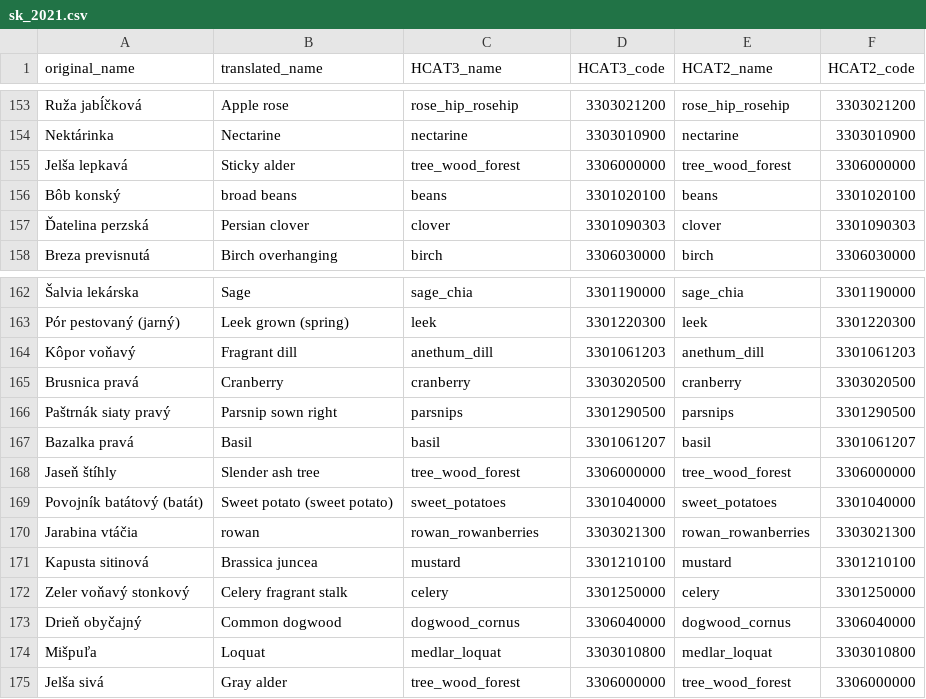
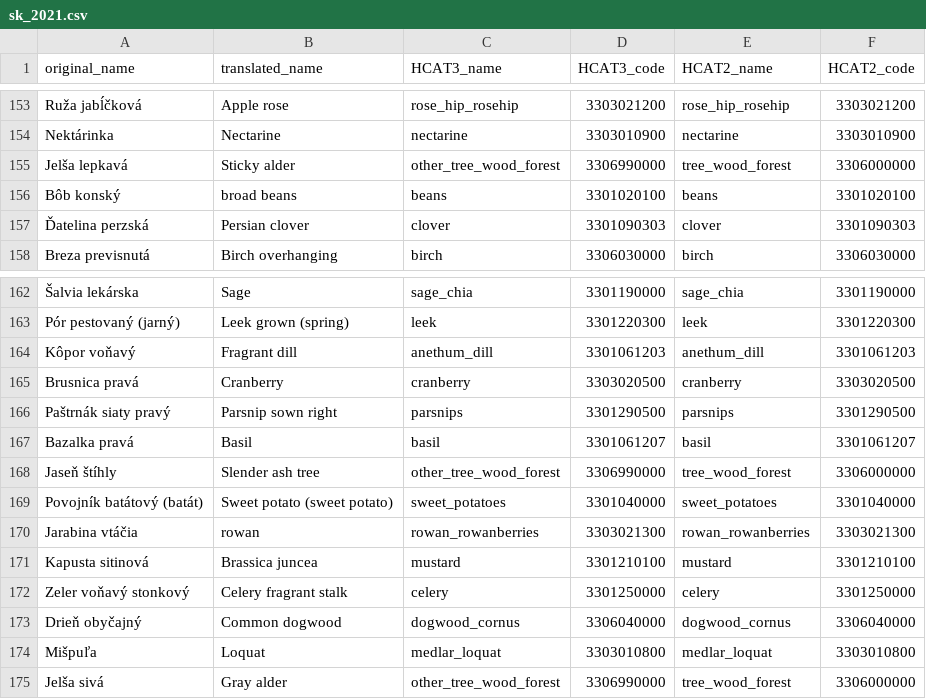
Before and after one commit to maja601/EuroCrops, a CSV file: csvs/country_mappings/sk_2021.csv, drawn as a sheet; only a part is shown, gaps mark what is left out; the diff covers the shown part only.

```diff
--- a/csvs/country_mappings/sk_2021.csv
+++ b/csvs/country_mappings/sk_2021.csv
@@ -154,3 +154,3 @@ Ruža jabĺčková,Apple rose,rose_hip_rosehip,3303021200,rose_hip_rosehip,33030
 Nektárinka,Nectarine,nectarine,3303010900,nectarine,3303010900
-Jelša lepkavá,Sticky alder,tree_wood_forest,3306000000,tree_wood_forest,3306000000
+Jelša lepkavá,Sticky alder,other_tree_wood_forest,3306990000,tree_wood_forest,3306000000
 Bôb konský,broad beans,beans,3301020100,beans,3301020100
@@ -167,3 +167,3 @@ Paštrnák siaty pravý,Parsnip sown right,parsnips,3301290500,parsnips,33012905
 Bazalka pravá,Basil,basil,3301061207,basil,3301061207
-Jaseň štíhly,Slender ash tree,tree_wood_forest,3306000000,tree_wood_forest,3306000000
+Jaseň štíhly,Slender ash tree,other_tree_wood_forest,3306990000,tree_wood_forest,3306000000
 Povojník batátový (batát),Sweet potato (sweet potato),sweet_potatoes,3301040000,sweet_potatoes,3301040000
@@ -174,2 +174,2 @@ Drieň obyčajný,Common dogwood,dogwood_cornus,3306040000,dogwood_cornus,330604
 Mišpuľa,Loquat,medlar_loquat,3303010800,medlar_loquat,3303010800
-Jelša sivá,Gray alder,tree_wood_forest,3306000000,tree_wood_forest,3306000000
+Jelša sivá,Gray alder,other_tree_wood_forest,3306990000,tree_wood_forest,3306000000
```
Also changed, not shown: 12 edited cells elsewhere in this file.
